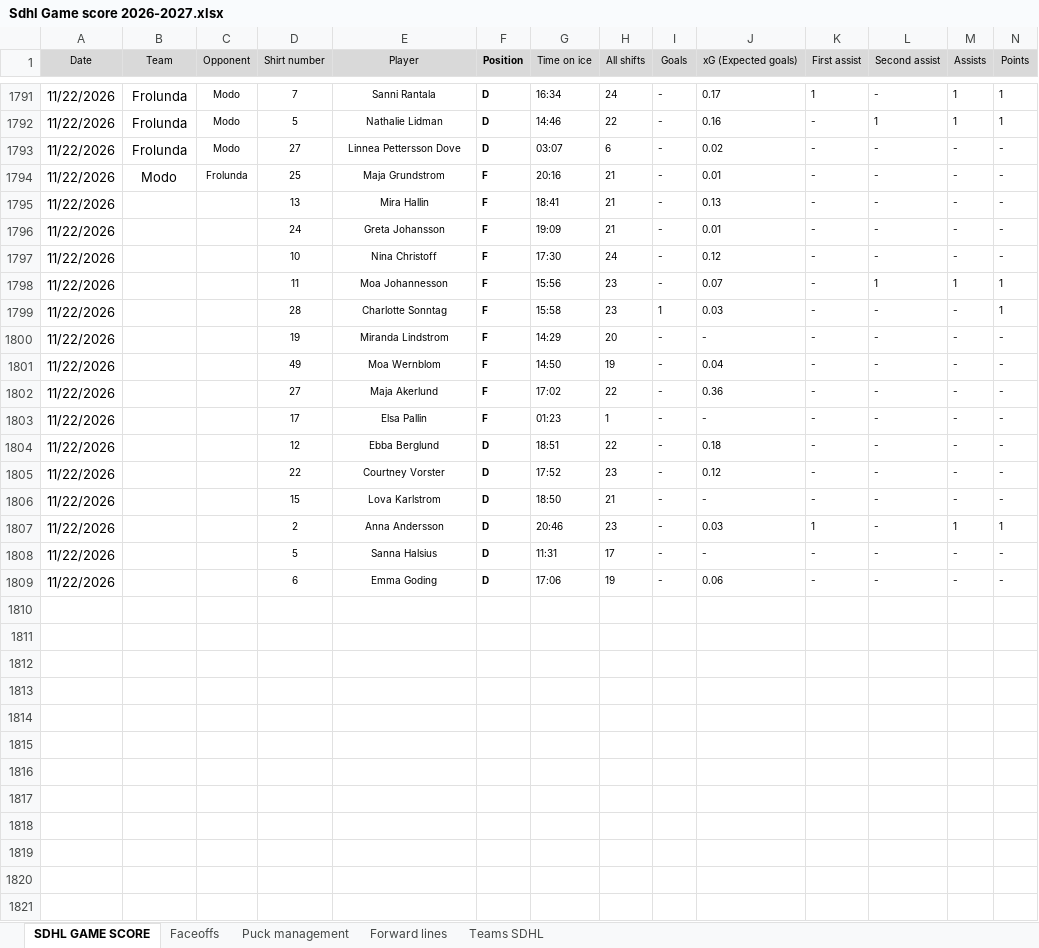
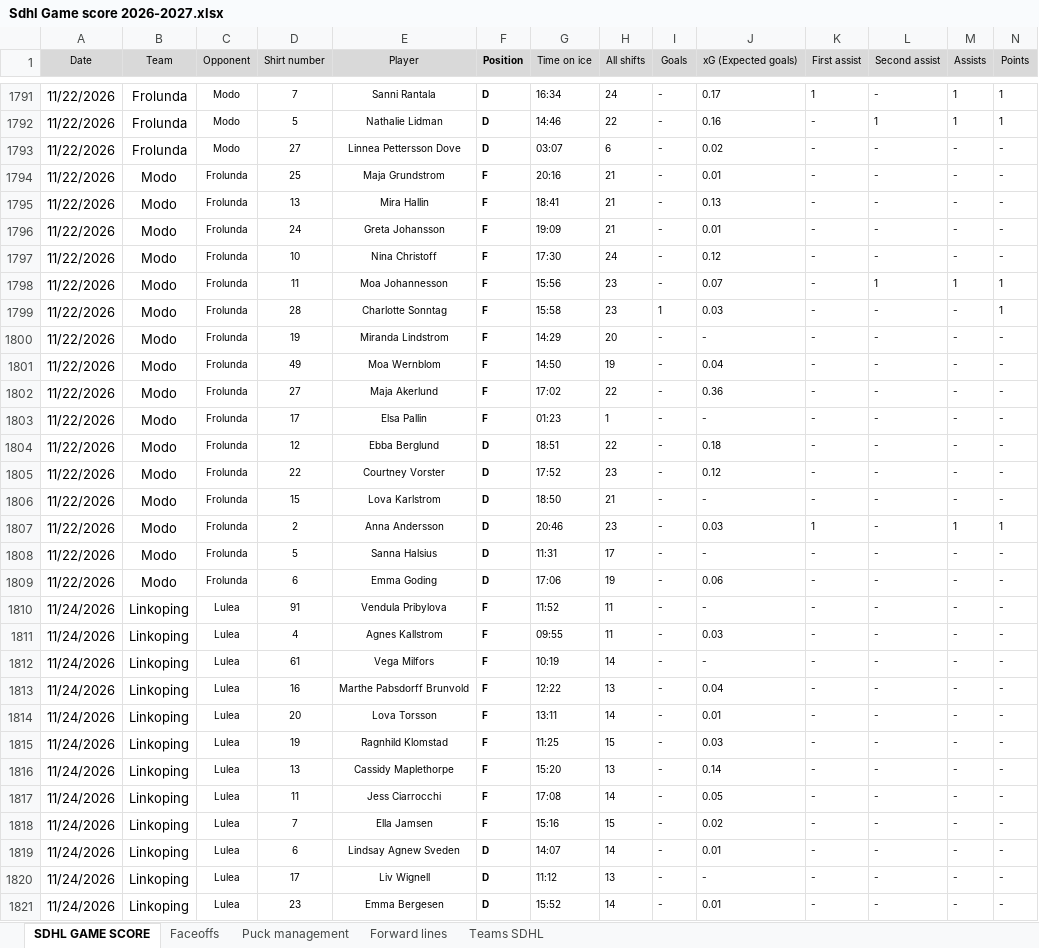
Before and after one commit to Mikko83-bit/SDHL-GAME-STATS, an Excel workbook: Sdhl Game score 2026-2027.xlsx, sheet SDHL GAME SCORE, drawn as a sheet; only a part is shown, gaps mark what is left out; values as stored, in another font and other column widths than the file's, no borders; rows hold the shown columns only; the diff covers the shown part only; the diff names each change by its address in the sheet, - before the commit and + after, or states it on an @@ line.

Commit message:
Add files via upload

```diff
--- a/Sdhl Game score 2026-2027.xlsx (sheet SDHL GAME SCORE)
+++ b/Sdhl Game score 2026-2027.xlsx (sheet SDHL GAME SCORE)
-B1795:B1809 (Team): (empty)
+B1795:B1809 (Team): Modo
-C1795:C1809 (Opponent): (empty)
+C1795:C1809 (Opponent): Frolunda
+row 1810: 11/24/2026 | Linkoping | Lulea | 91 | Vendula Pribylova | F | 11:52 | 11 | - | - | - | - | - | -
+row 1811: 11/24/2026 | Linkoping | Lulea | 4 | Agnes Kallstrom | F | 09:55 | 11 | - | 0.03 | - | - | - | -
+row 1812: 11/24/2026 | Linkoping | Lulea | 61 | Vega Milfors | F | 10:19 | 14 | - | - | - | - | - | -
+row 1813: 11/24/2026 | Linkoping | Lulea | 16 | Marthe Pabsdorff Brunvold | F | 12:22 | 13 | - | 0.04 | - | - | - | -
+row 1814: 11/24/2026 | Linkoping | Lulea | 20 | Lova Torsson | F | 13:11 | 14 | - | 0.01 | - | - | - | -
+row 1815: 11/24/2026 | Linkoping | Lulea | 19 | Ragnhild Klomstad | F | 11:25 | 15 | - | 0.03 | - | - | - | -
+row 1816: 11/24/2026 | Linkoping | Lulea | 13 | Cassidy Maplethorpe | F | 15:20 | 13 | - | 0.14 | - | - | - | -
+row 1817: 11/24/2026 | Linkoping | Lulea | 11 | Jess Ciarrocchi | F | 17:08 | 14 | - | 0.05 | - | - | - | -
+row 1818: 11/24/2026 | Linkoping | Lulea | 7 | Ella Jamsen | F | 15:16 | 15 | - | 0.02 | - | - | - | -
+row 1819: 11/24/2026 | Linkoping | Lulea | 6 | Lindsay Agnew Sveden | D | 14:07 | 14 | - | 0.01 | - | - | - | -
+row 1820: 11/24/2026 | Linkoping | Lulea | 17 | Liv Wignell | D | 11:12 | 13 | - | - | - | - | - | -
+row 1821: 11/24/2026 | Linkoping | Lulea | 23 | Emma Bergesen | D | 15:52 | 14 | - | 0.01 | - | - | - | -
```
Also changed, not shown: 22 added rows elsewhere in this sheet.
